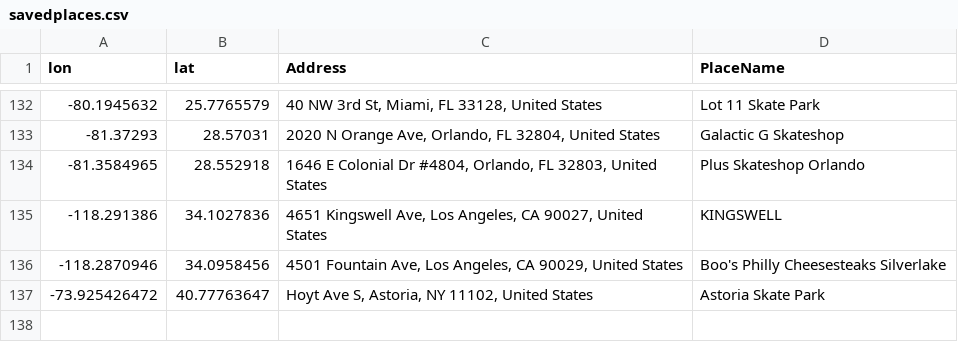
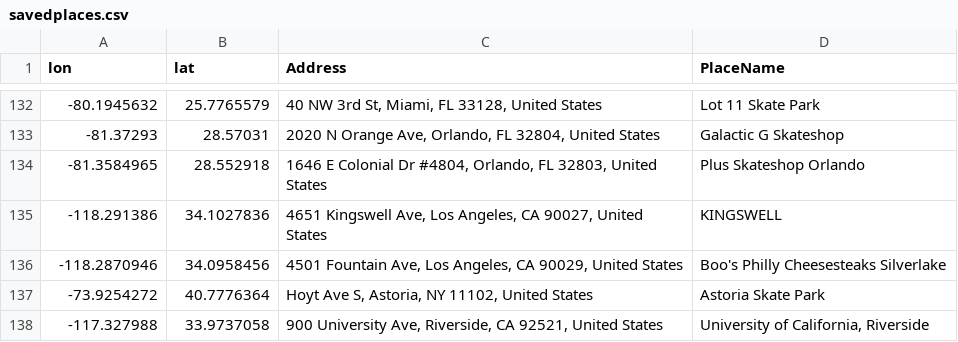
Before and after one commit to kyli0x/skatemaps, a CSV file: savedplaces.csv, drawn as a sheet; only a part is shown, gaps mark what is left out.

```diff
--- a/savedplaces.csv
+++ b/savedplaces.csv
@@ -136,2 +136,3 @@ lon,lat,Address,PlaceName
 -118.2870946,34.0958456,"4501 Fountain Ave, Los Angeles, CA 90029, United States",Boo's Philly Cheesesteaks Silverlake
--73.925426472,40.77763647,"Hoyt Ave S, Astoria, NY 11102, United States",Astoria Skate Park
+-73.9254272,40.7776364,"Hoyt Ave S, Astoria, NY 11102, United States",Astoria Skate Park
+-117.327988,33.9737058,"900 University Ave, Riverside, CA 92521, United States","University of California, Riverside"
```
Also changed, not shown: 3 other files.
